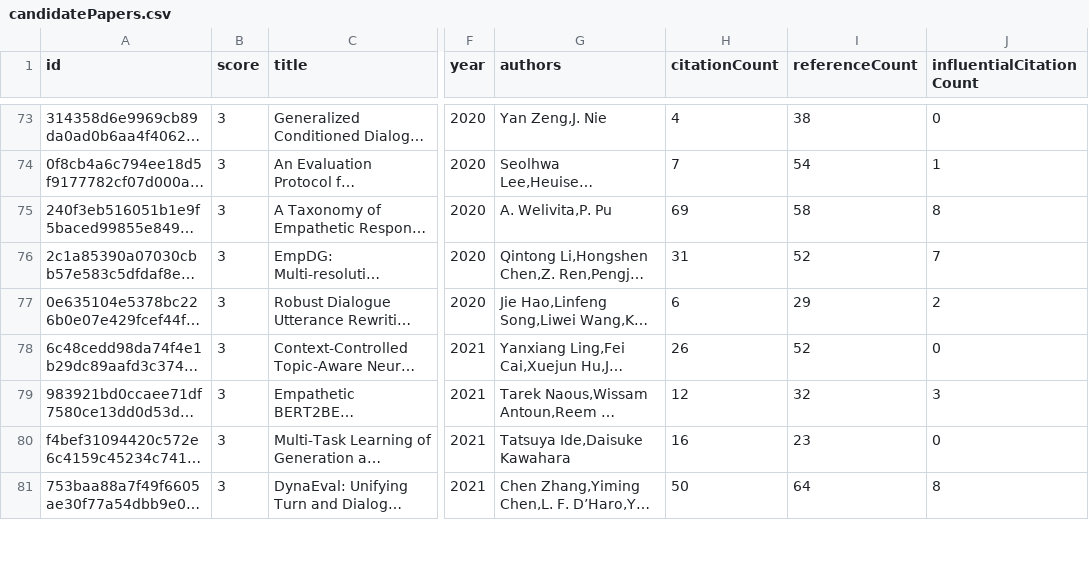
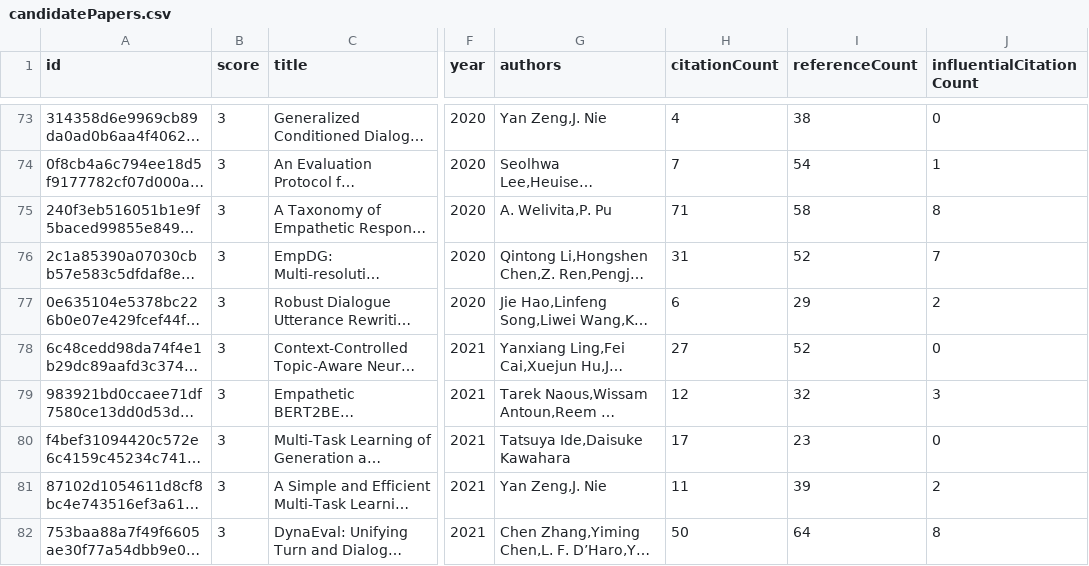
Before and after one commit to avi-jit/pegah-lit-review, a CSV file: data/candidatePapers.csv, drawn as a sheet; only a part is shown, gaps mark what is left out; long unchanged cells end in …; the diff covers the shown part only; the diff names each change by its address in the sheet, - before the commit and + after, or states it on an @@ line.

```diff
--- a/data/candidatePapers.csv
+++ b/data/candidatePapers.csv
-H75 (citationCount): 69
+H75 (citationCount): 71
-H78 (citationCount): 26
+H78 (citationCount): 27
-H80 (citationCount): 16
+H80 (citationCount): 17
@@ row 86 moved to row 81: 87102d1054611d8cf8bc4e743516ef3a613766ac @@
```
Also changed, not shown: 1 added row, 1 removed row and 23 edited cells elsewhere in this file, 2 other files.
